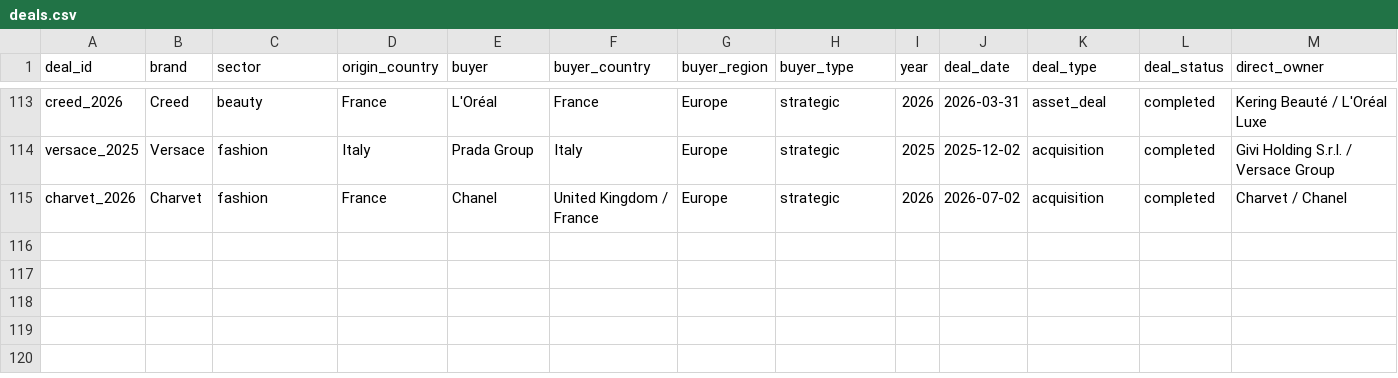
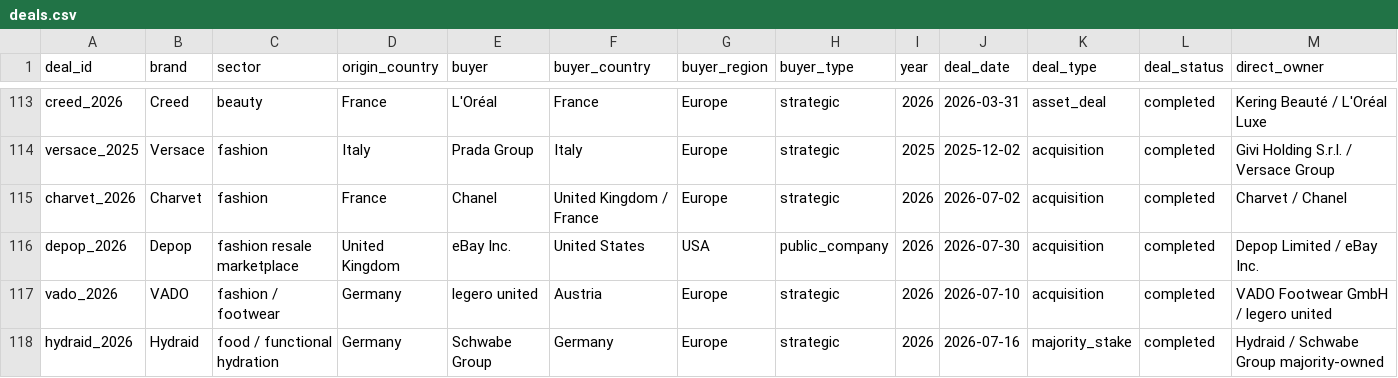
Before and after one commit to supersim123/eu-brand-transparency, a CSV file: data/deals.csv, drawn as a sheet; only a part is shown, gaps mark what is left out; rows hold the shown columns only; the diff covers the shown part only; the diff names each change by its address in the sheet, - before the commit and + after, or states it on an @@ line.

```diff
--- a/data/deals.csv
+++ b/data/deals.csv
+row 116: depop_2026 | Depop | fashion resale marketplace | United Kingdom | eBay Inc. | United States | USA | public_company | 2026 | 2026-07-30 | acquisition | completed | Depop Limited / eBay Inc.
+row 117: vado_2026 | VADO | fashion / footwear | Germany | legero united | Austria | Europe | strategic | 2026 | 2026-07-10 | acquisition | completed | VADO Footwear GmbH / legero united
+row 118: hydraid_2026 | Hydraid | food / functional hydration | Germany | Schwabe Group | Germany | Europe | strategic | 2026 | 2026-07-16 | majority_stake | completed | Hydraid / Schwabe Group majority-owned
```
Also changed, not shown: 2 added rows and 1 edited cell elsewhere in this file, data/sources.csv, 10 other files.
